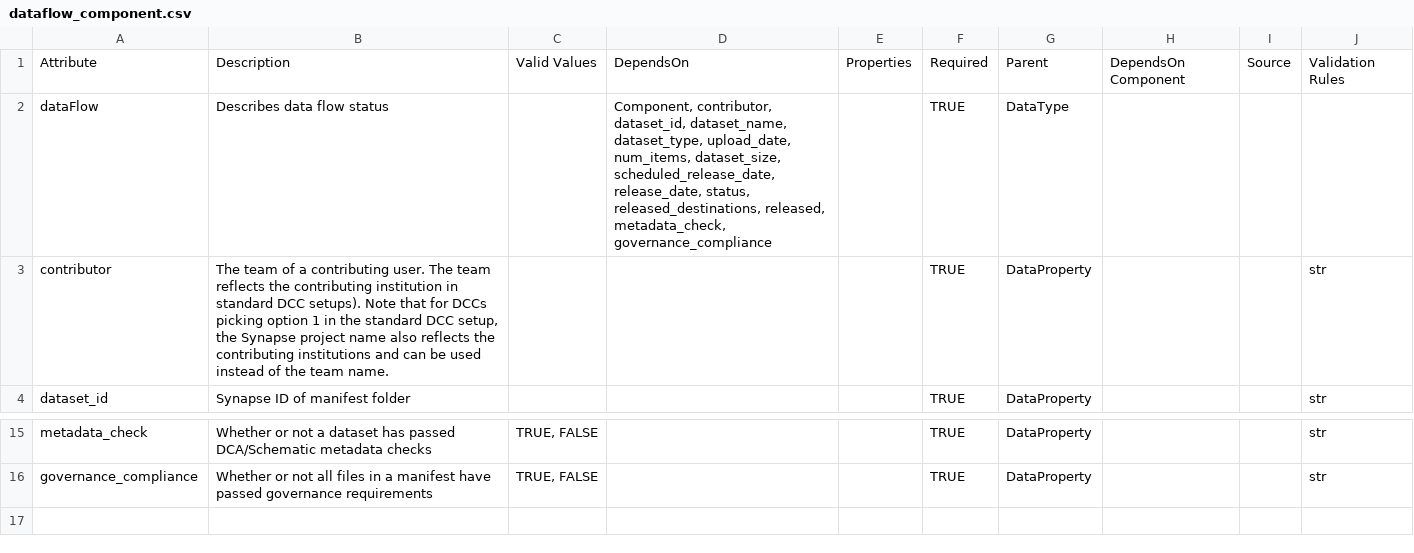
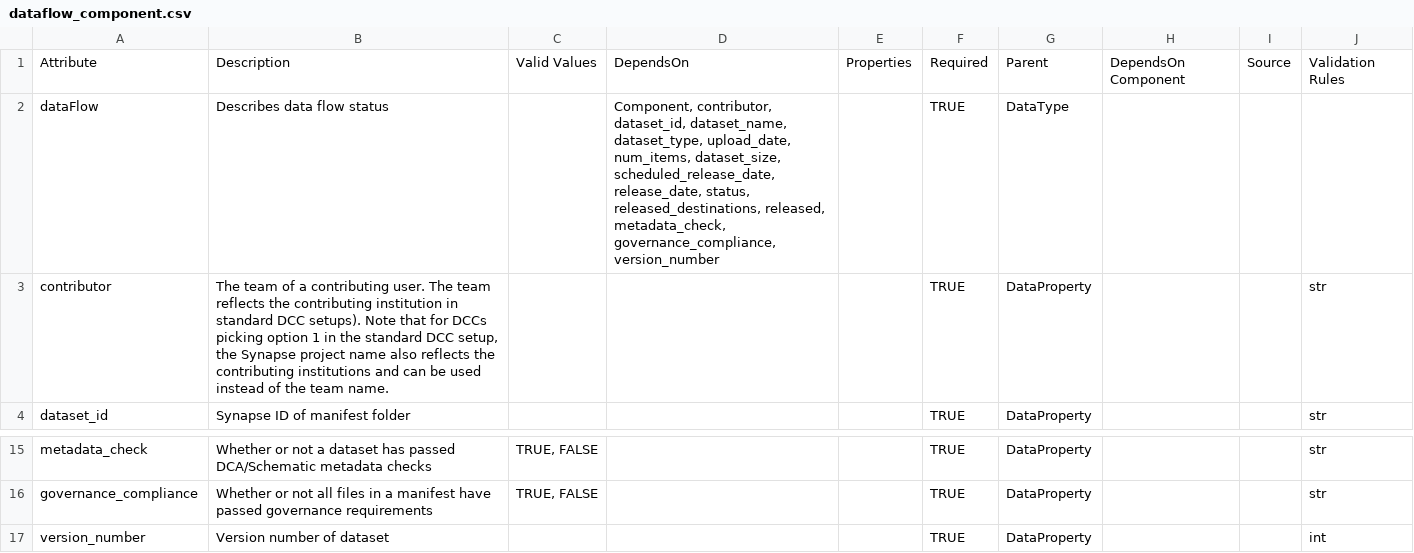
Before and after one commit to afwillia/data_flow_config, a CSV file: Demo/dataflow_component.csv, drawn as a sheet; only a part is shown, gaps mark what is left out.

Commit message:
Add version_number to demo's DFA schema

```diff
--- a/Demo/dataflow_component.csv
+++ b/Demo/dataflow_component.csv
@@ -1,3 +1,3 @@
 Attribute,Description,Valid Values,DependsOn,Properties,Required,Parent,DependsOn Component,Source,Validation Rules
-dataFlow,Describes data flow status,,"Component, contributor, dataset_id, dataset_name, dataset_type, upload_date, num_items, dataset_size, scheduled_release_date, release_date, status, released_destinations, released, metadata_check, governance_compliance",,TRUE,DataType,,,
+dataFlow,Describes data flow status,,"Component, contributor, dataset_id, dataset_name, dataset_type, upload_date, num_items, dataset_size, scheduled_release_date, release_date, status, released_destinations, released, metadata_check, governance_compliance, version_number",,TRUE,DataType,,,
 contributor,"The team of a contributing user. The team reflects the contributing institution in standard DCC setups).  Note that for DCCs picking option 1 in the standard DCC setup, the Synapse project name also reflects the contributing institutions and can be used instead of the team name.",,,,TRUE,DataProperty,,,str
@@ -17 +17,2 @@ metadata_check,Whether or not a dataset has passed DCA/Schematic metadata checks
 governance_compliance,Whether or not all files in a manifest have passed governance requirements,"TRUE, FALSE",,,TRUE,DataProperty,,,str
+version_number,Version number of dataset,,,,TRUE,DataProperty,,,int
```
Also changed, not shown: 1 other file.
